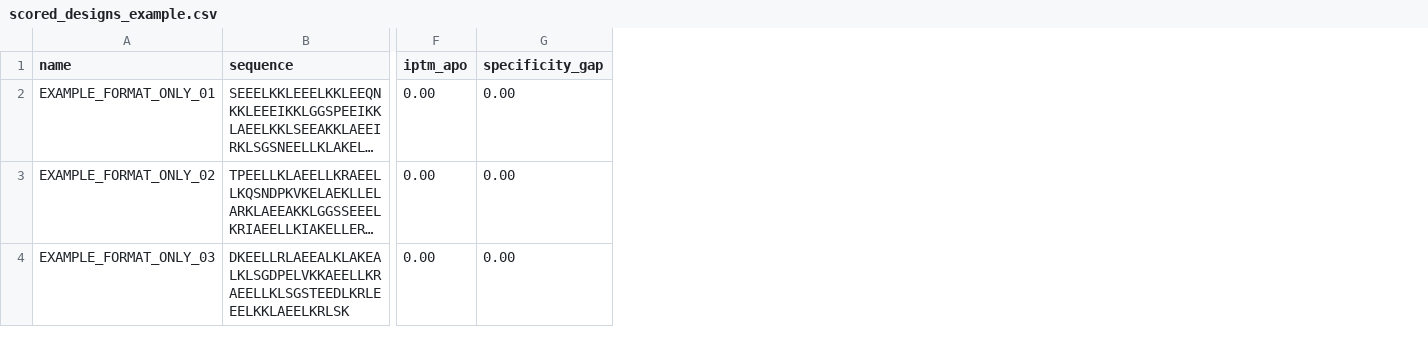
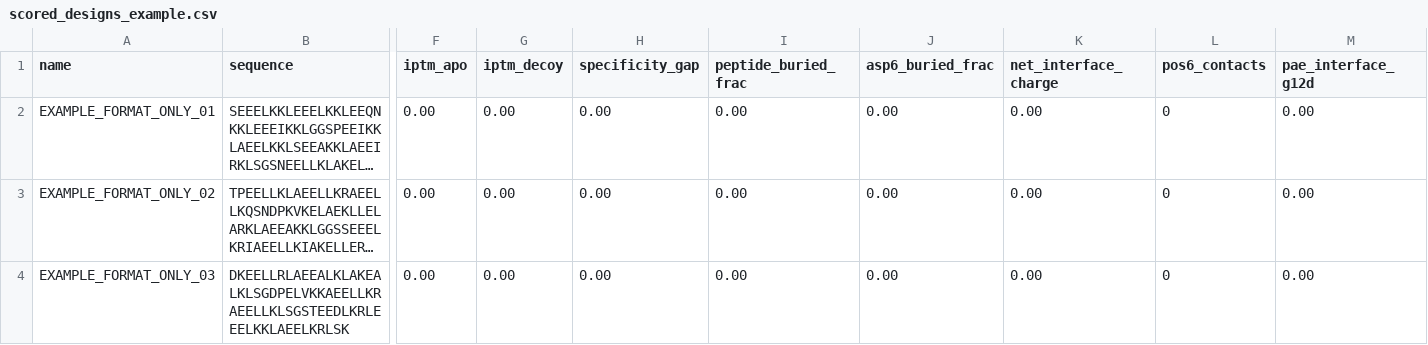
Before and after one commit to Jaycee871/KRAS-G12D-pMHC-Binder-Design-Challenge, a CSV file: examples/scored_designs_example.csv, drawn as a sheet; only a part is shown, gaps mark what is left out; long unchanged cells end in …; the diff names each change by its address in the sheet, - before the commit and + after, or states it on an @@ line.

Commit message:
Tighten specificity gates per the merged literature review (#2)
Implements the two concrete recommendations in docs/LITERATURE.md section 4
("Implications for this challenge"), plus the two cautions from its synthesis.

- PIPELINE.md: fourth counter-screen state (unrelated A*11:01 decoy),
  gate max(ipTM(WT), ipTM(apo), ipTM(decoy)) <= 0.50, Asp6 buried-fraction
  objective and gate, net interface charge check.
- data/targets/decoy_a1101_complex.fasta: AVFDRKSDAK on the repo's existing
  HLA-A*11:01 heavy chain + B2M.
- src/design_gates.py: the thresholds in machine-readable form, with tests.

Co-authored-by: Jaycee871 <lowjaycee@gmail.com>

```diff
--- a/examples/scored_designs_example.csv
+++ b/examples/scored_designs_example.csv
+column G (iptm_decoy), rows 2-4: all 0.00
+column I (peptide_buried_frac), rows 2-4: all 0.00
+column J (asp6_buried_frac), rows 2-4: all 0.00
+column K (net_interface_charge), rows 2-4: all 0.00
+column L (pos6_contacts), rows 2-4: all 0
+column M (pae_interface_g12d), rows 2-4: all 0.00
```
Also changed, not shown: 8 other files.
